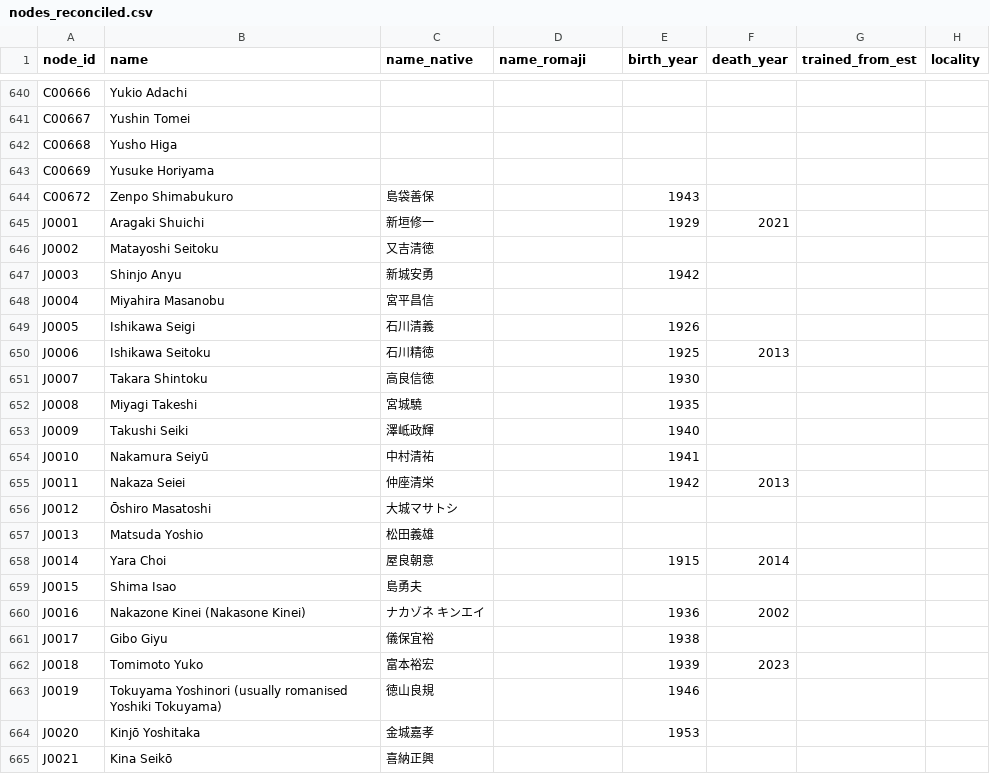
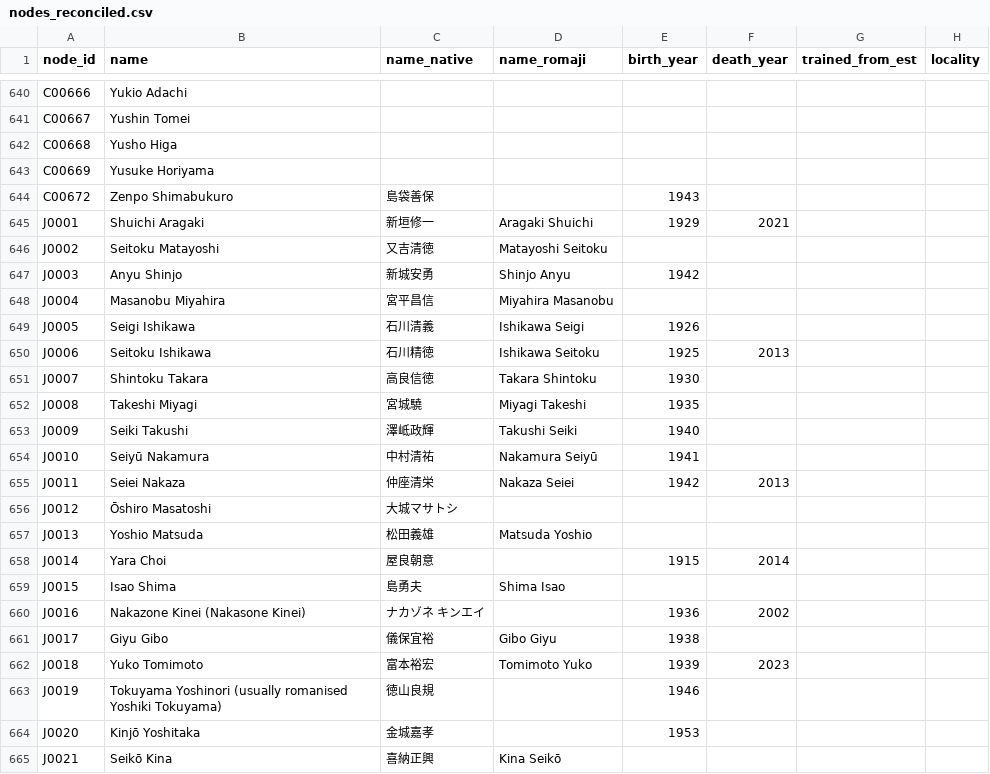
Before and after one commit to amg-ai-labs/karate-lineage, a CSV file: pipeline/out/nodes_reconciled.csv, drawn as a sheet; only a part is shown, gaps mark what is left out; the diff covers the shown part only; the diff names each change by its address in the sheet, - before the commit and + after, or states it on an @@ line.

```diff
--- a/pipeline/out/nodes_reconciled.csv
+++ b/pipeline/out/nodes_reconciled.csv
-B645 (name): Aragaki Shuichi
+B645 (name): Shuichi Aragaki
-D645 (name_romaji): (empty)
+D645 (name_romaji): Aragaki Shuichi
-B646 (name): Matayoshi Seitoku
+B646 (name): Seitoku Matayoshi
-D646 (name_romaji): (empty)
+D646 (name_romaji): Matayoshi Seitoku
-B647 (name): Shinjo Anyu
+B647 (name): Anyu Shinjo
-D647 (name_romaji): (empty)
+D647 (name_romaji): Shinjo Anyu
-B648 (name): Miyahira Masanobu
+B648 (name): Masanobu Miyahira
-D648 (name_romaji): (empty)
+D648 (name_romaji): Miyahira Masanobu
-B649 (name): Ishikawa Seigi
+B649 (name): Seigi Ishikawa
-D649 (name_romaji): (empty)
+D649 (name_romaji): Ishikawa Seigi
-B650 (name): Ishikawa Seitoku
+B650 (name): Seitoku Ishikawa
-D650 (name_romaji): (empty)
+D650 (name_romaji): Ishikawa Seitoku
-B651 (name): Takara Shintoku
+B651 (name): Shintoku Takara
-D651 (name_romaji): (empty)
+D651 (name_romaji): Takara Shintoku
-B652 (name): Miyagi Takeshi
+B652 (name): Takeshi Miyagi
-D652 (name_romaji): (empty)
+D652 (name_romaji): Miyagi Takeshi
-B653 (name): Takushi Seiki
+B653 (name): Seiki Takushi
-D653 (name_romaji): (empty)
+D653 (name_romaji): Takushi Seiki
-B654 (name): Nakamura Seiyū
+B654 (name): Seiyū Nakamura
-D654 (name_romaji): (empty)
+D654 (name_romaji): Nakamura Seiyū
-B655 (name): Nakaza Seiei
+B655 (name): Seiei Nakaza
-D655 (name_romaji): (empty)
+D655 (name_romaji): Nakaza Seiei
-B657 (name): Matsuda Yoshio
+B657 (name): Yoshio Matsuda
-D657 (name_romaji): (empty)
+D657 (name_romaji): Matsuda Yoshio
-B659 (name): Shima Isao
+B659 (name): Isao Shima
-D659 (name_romaji): (empty)
+D659 (name_romaji): Shima Isao
-B661 (name): Gibo Giyu
+B661 (name): Giyu Gibo
-D661 (name_romaji): (empty)
+D661 (name_romaji): Gibo Giyu
-B662 (name): Tomimoto Yuko
+B662 (name): Yuko Tomimoto
-D662 (name_romaji): (empty)
+D662 (name_romaji): Tomimoto Yuko
-B665 (name): Kina Seikō
+B665 (name): Seikō Kina
-D665 (name_romaji): (empty)
+D665 (name_romaji): Kina Seikō
```
Also changed, not shown: 84 edited cells elsewhere in this file, pipeline/out/edges_reconciled.csv, 13 other files.
